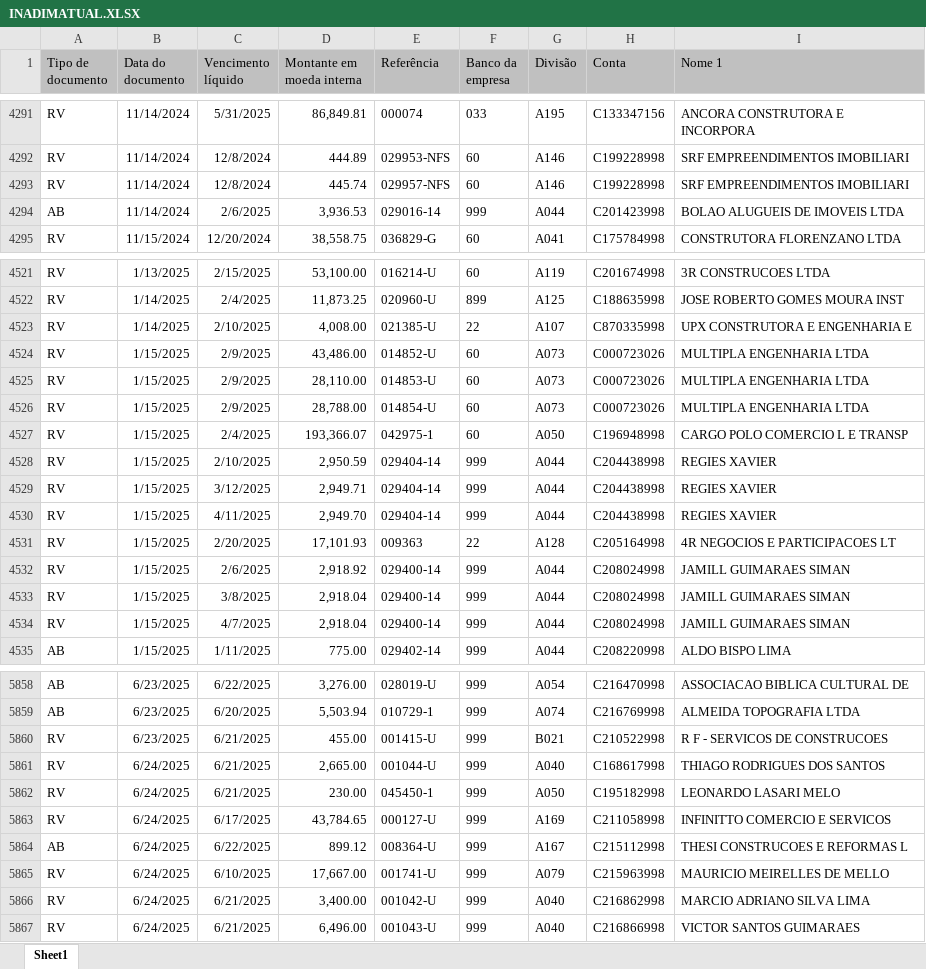
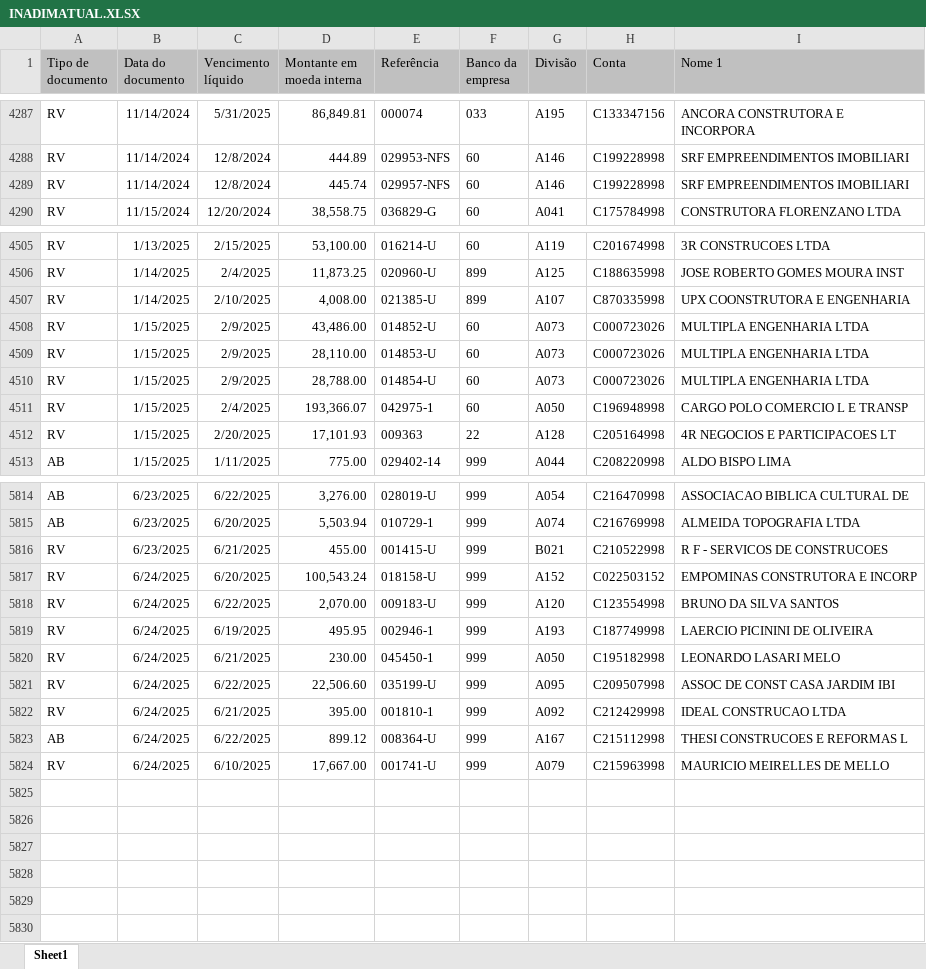
Before and after one commit to rodneirac/BIINADIMSPX, an Excel workbook: INADIMATUAL.XLSX, sheet Sheet1, drawn as a sheet; only a part is shown, gaps mark what is left out; values as stored, in another font and other column widths than the file's, no borders; removed rows and columns are numbered as before the commit, all else as after; the diff covers the shown part only; the diff names each change by its address in the sheet, - before the commit and + after, or states it on an @@ line.

Commit message:
Add files via upload

```diff
--- a/INADIMATUAL.XLSX (sheet Sheet1)
+++ b/INADIMATUAL.XLSX (sheet Sheet1)
-row 4294: AB | 11/14/2024 | 2/6/2025 | 3,936.53 | 029016-14 | 999 | A044 | C201423998 | BOLAO ALUGUEIS DE IMOVEIS LTDA
-F4507 (Banco da empresa): 22
+F4507 (Banco da empresa): 899
-I4507 (Nome 1): UPX CONSTRUTORA E ENGENHARIA E
+I4507 (Nome 1): UPX COONSTRUTORA E ENGENHARIA
-row 4528: RV | 1/15/2025 | 2/10/2025 | 2,950.59 | 029404-14 | 999 | A044 | C204438998 | REGIES XAVIER
-row 4529: RV | 1/15/2025 | 3/12/2025 | 2,949.71 | 029404-14 | 999 | A044 | C204438998 | REGIES XAVIER
-row 4530: RV | 1/15/2025 | 4/11/2025 | 2,949.70 | 029404-14 | 999 | A044 | C204438998 | REGIES XAVIER
-row 4532: RV | 1/15/2025 | 2/6/2025 | 2,918.92 | 029400-14 | 999 | A044 | C208024998 | JAMILL GUIMARAES SIMAN
-row 4533: RV | 1/15/2025 | 3/8/2025 | 2,918.04 | 029400-14 | 999 | A044 | C208024998 | JAMILL GUIMARAES SIMAN
-row 4534: RV | 1/15/2025 | 4/7/2025 | 2,918.04 | 029400-14 | 999 | A044 | C208024998 | JAMILL GUIMARAES SIMAN
+row 5817: RV | 6/24/2025 | 6/20/2025 | 100,543.24 | 018158-U | 999 | A152 | C022503152 | EMPOMINAS CONSTRUTORA E INCORP
-C5818 (Vencimento líquido): 6/21/2025
+C5818 (Vencimento líquido): 6/22/2025
-D5818 (Montante em moeda interna): 2,665.00
+D5818 (Montante em moeda interna): 2,070.00
-E5818 (Referência): 001044-U
+E5818 (Referência): 009183-U
-G5818 (Divisão): A040
+G5818 (Divisão): A120
-H5818 (Conta): C168617998
+H5818 (Conta): C123554998
-I5818 (Nome 1): THIAGO RODRIGUES DOS SANTOS
+I5818 (Nome 1): BRUNO DA SILVA SANTOS
+row 5819: RV | 6/24/2025 | 6/19/2025 | 495.95 | 002946-1 | 999 | A193 | C187749998 | LAERCIO PICININI DE OLIVEIRA
+row 5821: RV | 6/24/2025 | 6/22/2025 | 22,506.60 | 035199-U | 999 | A095 | C209507998 | ASSOC DE CONST CASA JARDIM IBI
-C5822 (Vencimento líquido): 6/17/2025
+C5822 (Vencimento líquido): 6/21/2025
-D5822 (Montante em moeda interna): 43,784.65
+D5822 (Montante em moeda interna): 395.00
-E5822 (Referência): 000127-U
+E5822 (Referência): 001810-1
-G5822 (Divisão): A169
+G5822 (Divisão): A092
-H5822 (Conta): C211058998
+H5822 (Conta): C212429998
-I5822 (Nome 1): INFINITTO COMERCIO E SERVICOS
+I5822 (Nome 1): IDEAL CONSTRUCAO LTDA
-row 5866: RV | 6/24/2025 | 6/21/2025 | 3,400.00 | 001042-U | 999 | A040 | C216862998 | MARCIO ADRIANO SILVA LIMA
-row 5867: RV | 6/24/2025 | 6/21/2025 | 6,496.00 | 001043-U | 999 | A040 | C216866998 | VICTOR SANTOS GUIMARAES
```
Also changed, not shown: 37 removed rows and 10 edited cells elsewhere in this sheet.
